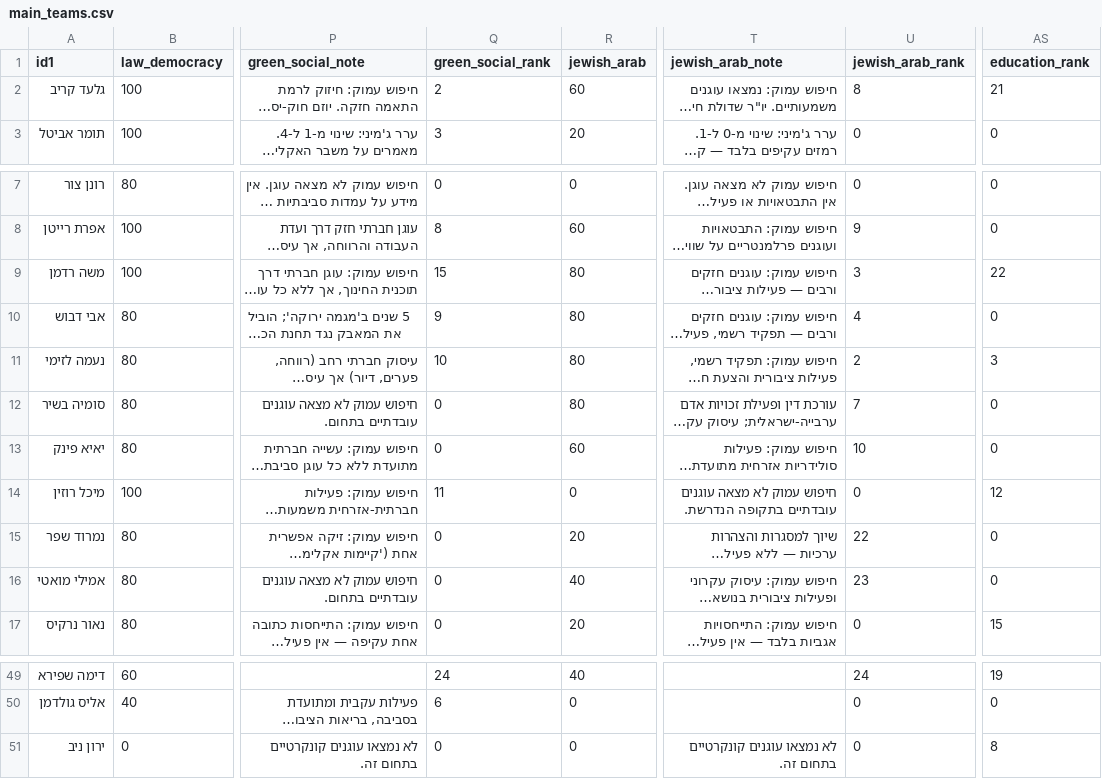
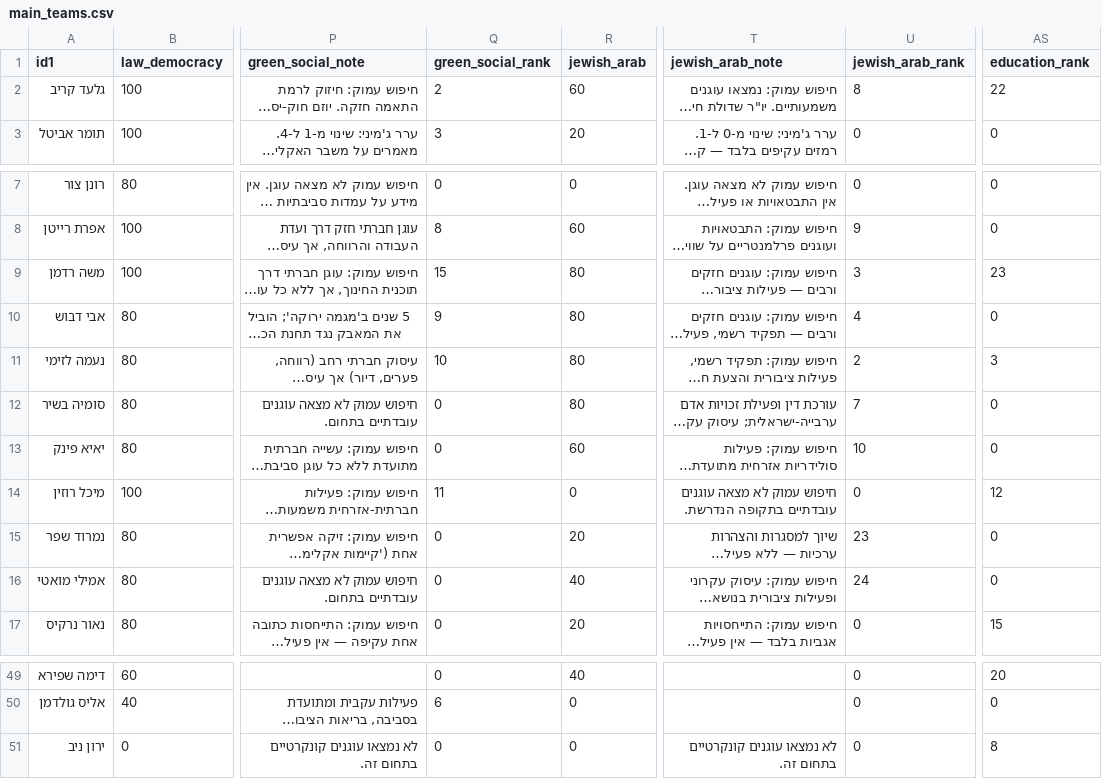
Before and after one commit to dbr-primaris/2026, a CSV file: main_teams.csv, drawn as a sheet; only a part is shown, gaps mark what is left out; long unchanged cells end in …; the diff covers the shown part only; the diff names each change by its address in the sheet, - before the commit and + after, or states it on an @@ line.

```diff
--- a/main_teams.csv
+++ b/main_teams.csv
-AS2 (education_rank): 21
+AS2 (education_rank): 22
-AS9 (education_rank): 22
+AS9 (education_rank): 23
-U15 (jewish_arab_rank): 22
+U15 (jewish_arab_rank): 23
-U16 (jewish_arab_rank): 23
+U16 (jewish_arab_rank): 24
-Q49 (green_social_rank): 24
+Q49 (green_social_rank): 0
-U49 (jewish_arab_rank): 24
+U49 (jewish_arab_rank): 0
-AS49 (education_rank): 19
+AS49 (education_rank): 20
```
Also changed, not shown: 55 edited cells elsewhere in this file.
